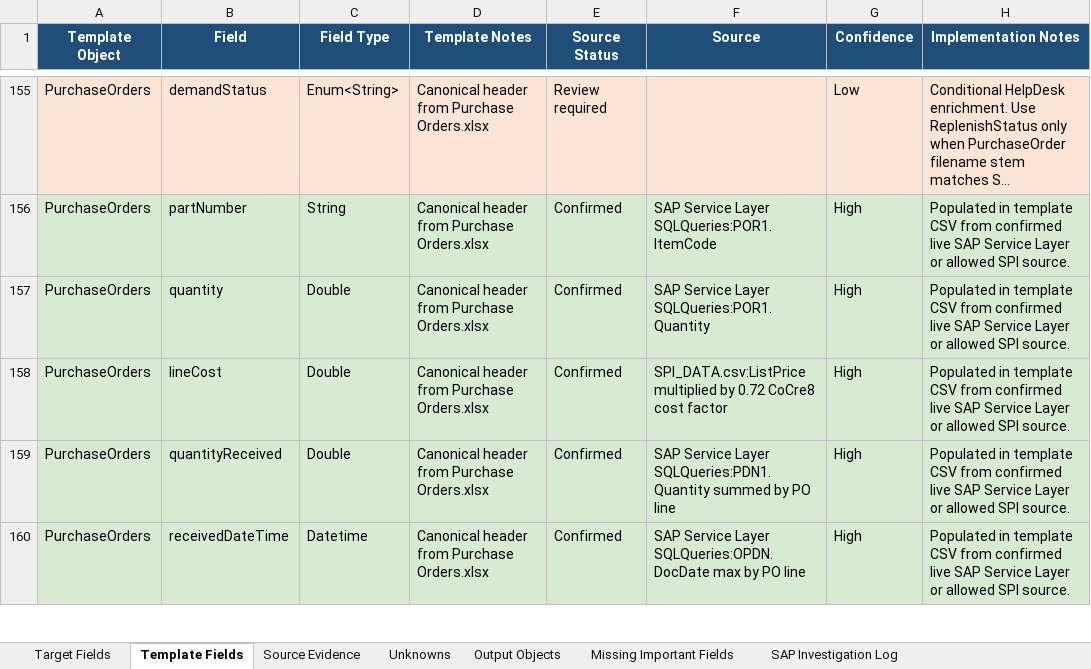
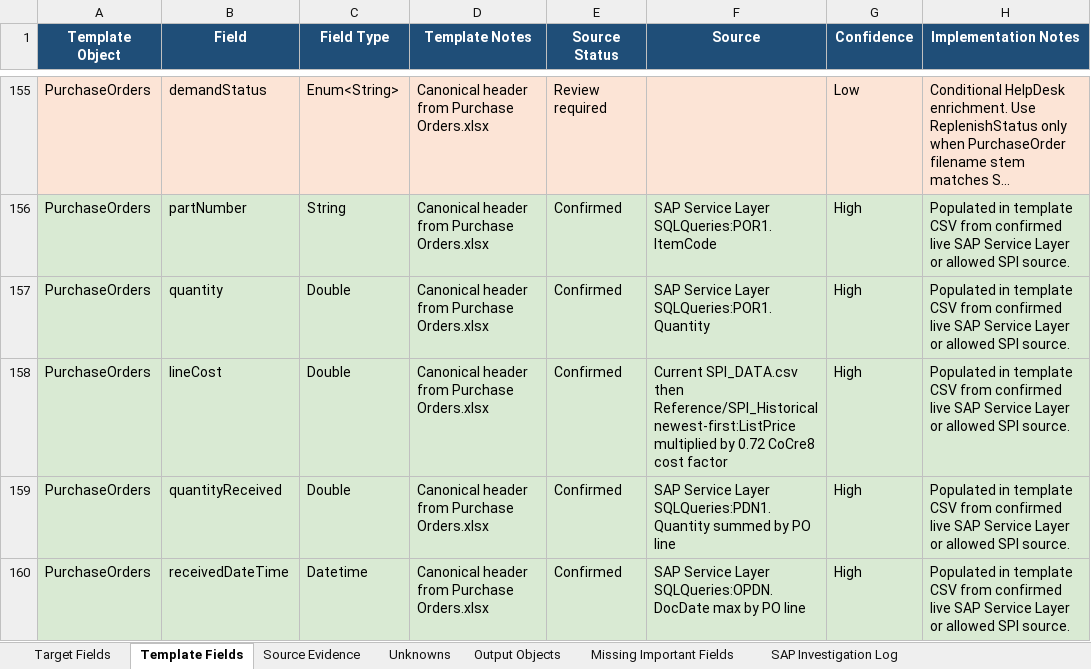
Before and after one commit to SPLChase/PlanningV2_CC8, an Excel workbook: docs/field-map/CoCre8_PlanningV2_Field_Map.xlsx, sheet Template Fields, drawn as a sheet; only a part is shown, gaps mark what is left out; long unchanged cells end in …; values as stored, in another font and other column widths than the file's, no borders; table styles not drawn; the diff names each change by its address in the sheet, - before the commit and + after, or states it on an @@ line.

Commit message:
Backfill PO costs from historical SPI files

```diff
--- a/docs/field-map/CoCre8_PlanningV2_Field_Map.xlsx (sheet Template Fields)
+++ b/docs/field-map/CoCre8_PlanningV2_Field_Map.xlsx (sheet Template Fields)
-F158 (Source): SPI_DATA.csv:ListPrice multiplied by…
+F158 (Source): Current SPI_DATA.csv then Reference/SPI_Historical newest-first:ListPrice multiplied by…
```
Also changed, not shown: sheet Source Evidence, Reference/SPL Planning Data Fields edited.xlsx, 16 other files.
